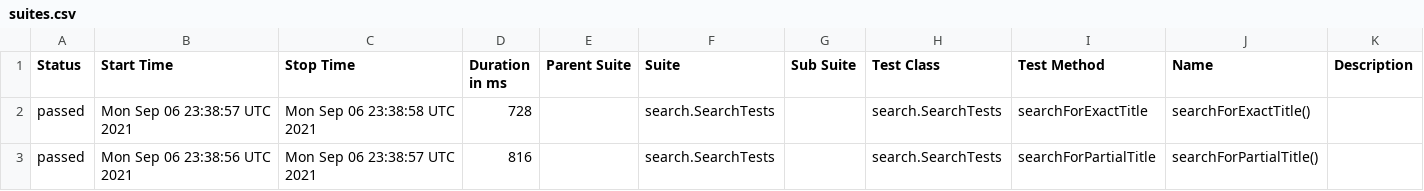
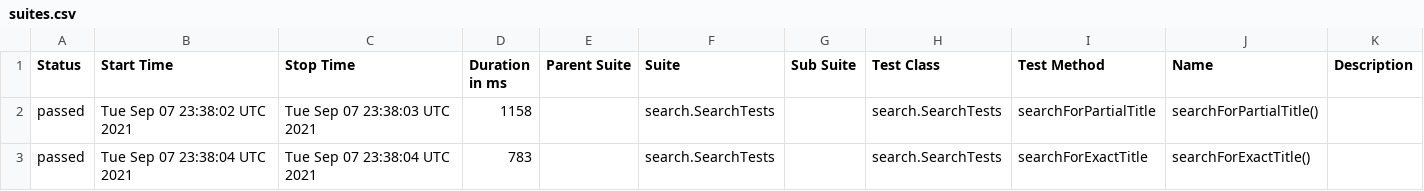
Before and after one commit to reinaldorossetti/playwright-java, a CSV file: data/suites.csv, drawn as a sheet.

```diff
--- a/data/suites.csv
+++ b/data/suites.csv
@@ -1,3 +1,3 @@
 "Status","Start Time","Stop Time","Duration in ms","Parent Suite","Suite","Sub Suite","Test Class","Test Method","Name","Description"
-"passed","Mon Sep 06 23:38:57 UTC 2021","Mon Sep 06 23:38:58 UTC 2021","728","","search.SearchTests","","search.SearchTests","searchForExactTitle","searchForExactTitle()",""
-"passed","Mon Sep 06 23:38:56 UTC 2021","Mon Sep 06 23:38:57 UTC 2021","816","","search.SearchTests","","search.SearchTests","searchForPartialTitle","searchForPartialTitle()",""
+"passed","Tue Sep 07 23:38:02 UTC 2021","Tue Sep 07 23:38:03 UTC 2021","1158","","search.SearchTests","","search.SearchTests","searchForPartialTitle","searchForPartialTitle()",""
+"passed","Tue Sep 07 23:38:04 UTC 2021","Tue Sep 07 23:38:04 UTC 2021","783","","search.SearchTests","","search.SearchTests","searchForExactTitle","searchForExactTitle()",""
```
Also changed, not shown: 21 other files.
